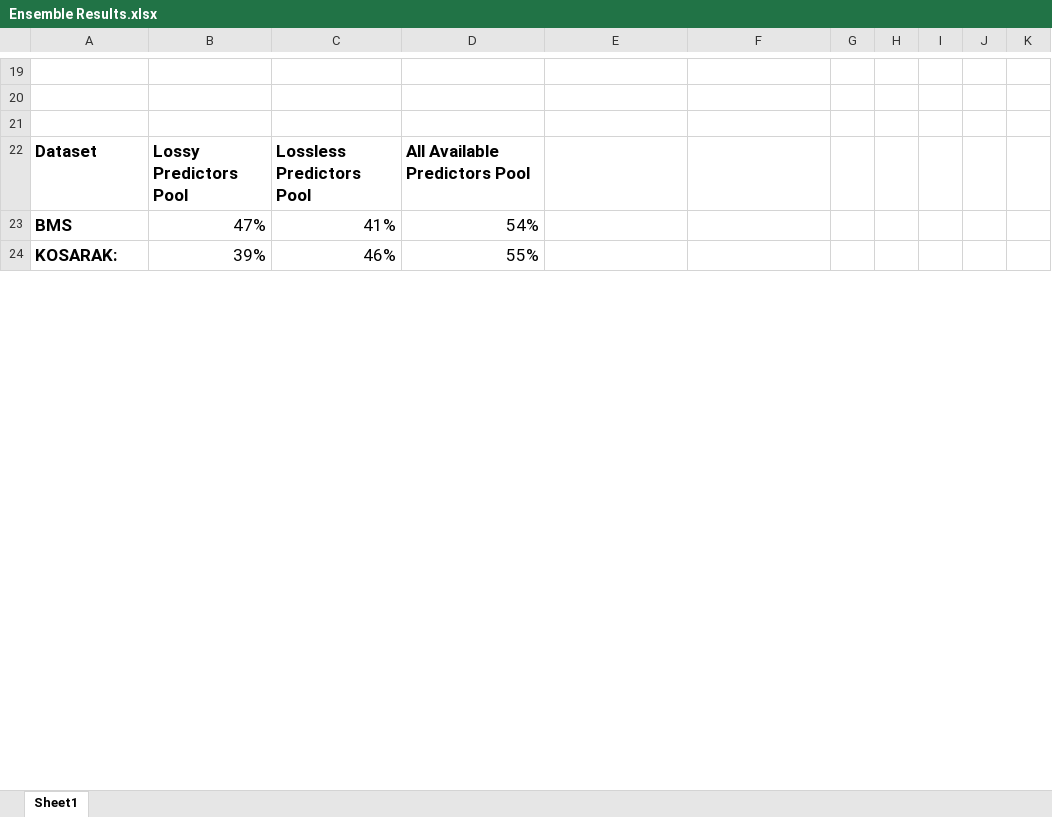
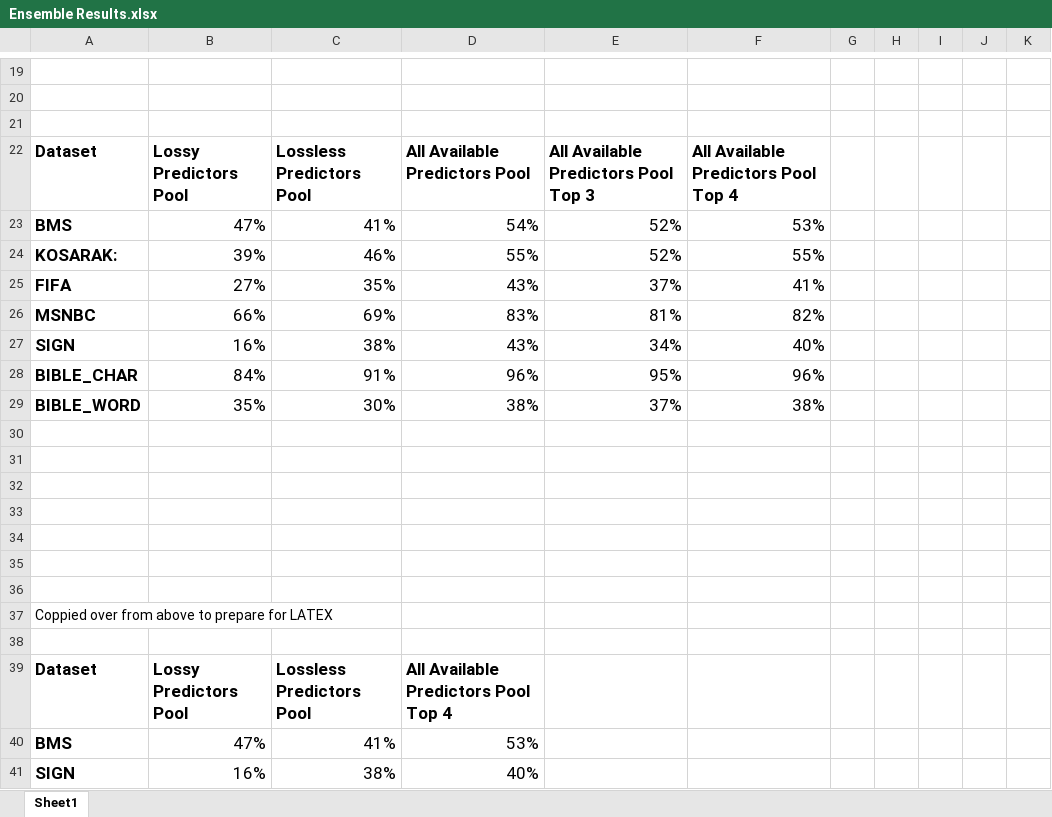
Before and after one commit to rafkt/Predictors_tests, an Excel workbook: Ensemble/Ensemble Results.xlsx, sheet Sheet1, drawn as a sheet; only a part is shown, gaps mark what is left out; the shorter side is filled out with more unchanged rows; values as stored, in another font and other column widths than the file's, no borders; addresses are those after the commit; the diff covers the shown part only; the diff names each change by its address in the sheet, - before the commit and + after, or states it on an @@ line.

Commit message:
Changes that had not been committed - left-over commit

```diff
--- a/Ensemble/Ensemble Results.xlsx (sheet Sheet1)
+++ b/Ensemble/Ensemble Results.xlsx (sheet Sheet1)
+row 22: Dataset | Lossy Predictors Pool | Lossless Predictors Pool | All Available Predictors Pool | All Available Predictors Pool Top 3 | All Available Predictors Pool Top 4
+row 23: BMS | 47% | 41% | 54% | 52% | 53%
+row 24: KOSARAK: | 39% | 46% | 55% | 52% | 55%
+row 25: FIFA | 27% | 35% | 43% | 37% | 41%
+row 26: MSNBC | 66% | 69% | 83% | 81% | 82%
+row 27: SIGN | 16% | 38% | 43% | 34% | 40%
+row 28: BIBLE_CHAR | 84% | 91% | 96% | 95% | 96%
+row 29: BIBLE_WORD | 35% | 30% | 38% | 37% | 38%
+row 30: (empty)
+row 31: (empty)
+row 32: (empty)
+row 33: (empty)
+row 34: (empty)
+row 35: (empty)
+row 36: (empty)
+row 37: Coppied over from above to prepare for LATEX
+row 38: (empty)
-D39: All Available Predictors Pool
+D39: All Available Predictors Pool Top 4
-D40: 54%
+D40: 53%
+row 41: SIGN | 16% | 38% | 40%
```
Also changed, not shown: 12 added rows and 17 edited cells elsewhere in this sheet, 6 other files.
